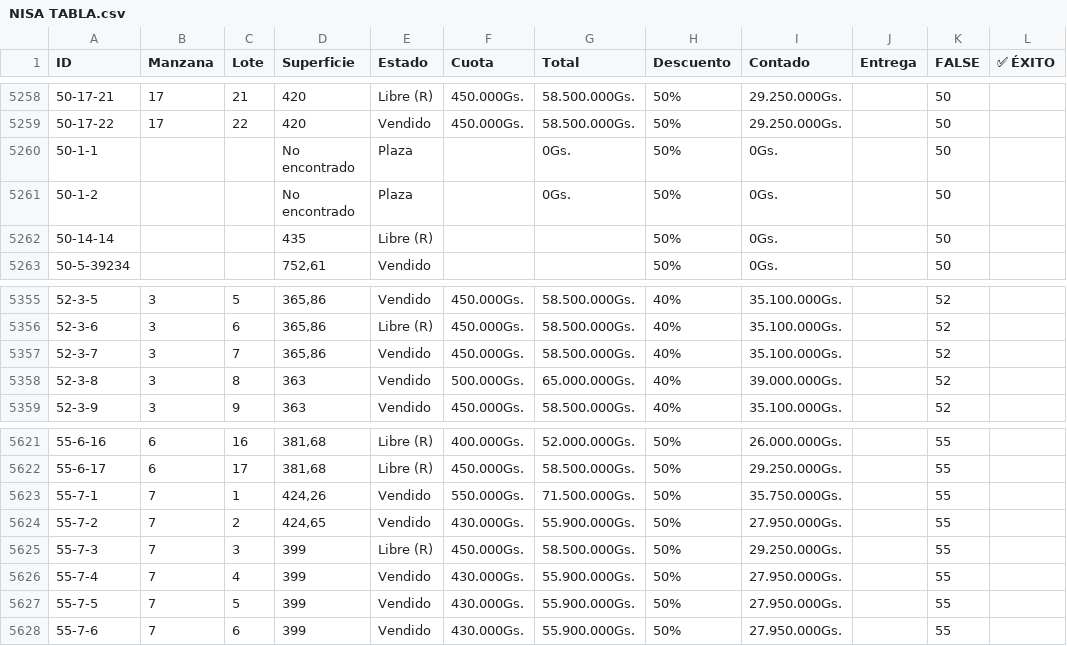
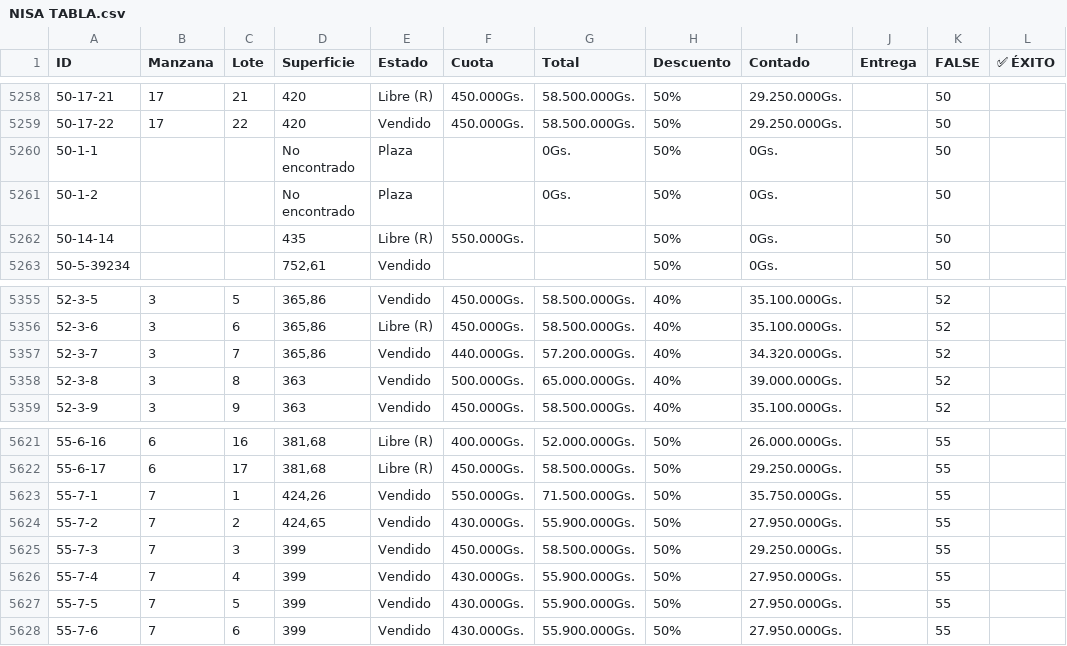
Before and after one commit to NISAWEBAPP/WEB-APP, a CSV file: NISA TABLA.csv, drawn as a sheet; only a part is shown, gaps mark what is left out.

Commit message:
Update from Sheet: 1/11/2026, 4:54:54 PM

```diff
--- a/NISA TABLA.csv
+++ b/NISA TABLA.csv
@@ -5261,3 +5261,3 @@ ID,Manzana,Lote,Superficie,Estado,Cuota,Total,Descuento,Contado,Entrega ,FALSE,
 50-1-2,,,No encontrado,Plaza,,0Gs.,50%,0Gs.,,50,
-50-14-14,,,435,Libre (R),,,50%,0Gs.,,50,
+50-14-14,,,435,Libre (R),550.000Gs.,,50%,0Gs.,,50,
 50-5-39234,,,"752,61",Vendido,,,50%,0Gs.,,50,
@@ -5356,3 +5356,3 @@ ID,Manzana,Lote,Superficie,Estado,Cuota,Total,Descuento,Contado,Entrega ,FALSE,
 52-3-6,3,6,"365,86",Libre (R),450.000Gs.,58.500.000Gs.,40%,35.100.000Gs.,,52,
-52-3-7,3,7,"365,86",Vendido,450.000Gs.,58.500.000Gs.,40%,35.100.000Gs.,,52,
+52-3-7,3,7,"365,86",Vendido,440.000Gs.,57.200.000Gs.,40%,34.320.000Gs.,,52,
 52-3-8,3,8,363,Vendido,500.000Gs.,65.000.000Gs.,40%,39.000.000Gs.,,52,
@@ -5624,3 +5624,3 @@ ID,Manzana,Lote,Superficie,Estado,Cuota,Total,Descuento,Contado,Entrega ,FALSE,
 55-7-2,7,2,"424,65",Vendido,430.000Gs.,55.900.000Gs.,50%,27.950.000Gs.,,55,
-55-7-3,7,3,399,Libre (R),450.000Gs.,58.500.000Gs.,50%,29.250.000Gs.,,55,
+55-7-3,7,3,399,Vendido,450.000Gs.,58.500.000Gs.,50%,29.250.000Gs.,,55,
 55-7-4,7,4,399,Vendido,430.000Gs.,55.900.000Gs.,50%,27.950.000Gs.,,55,
```
